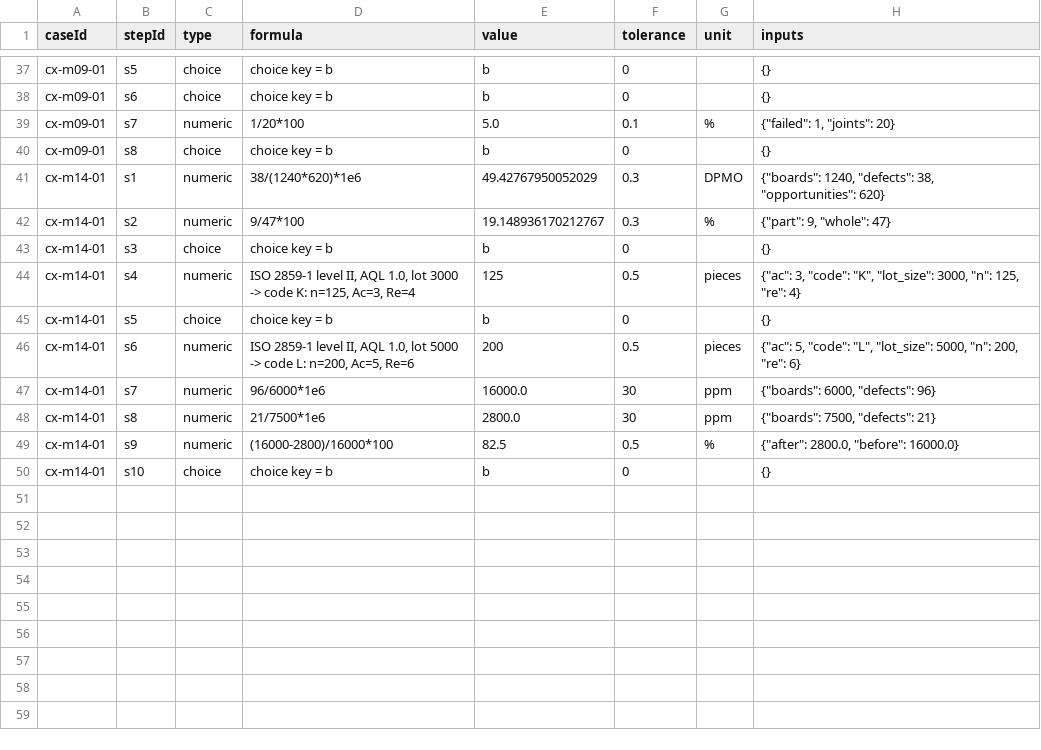
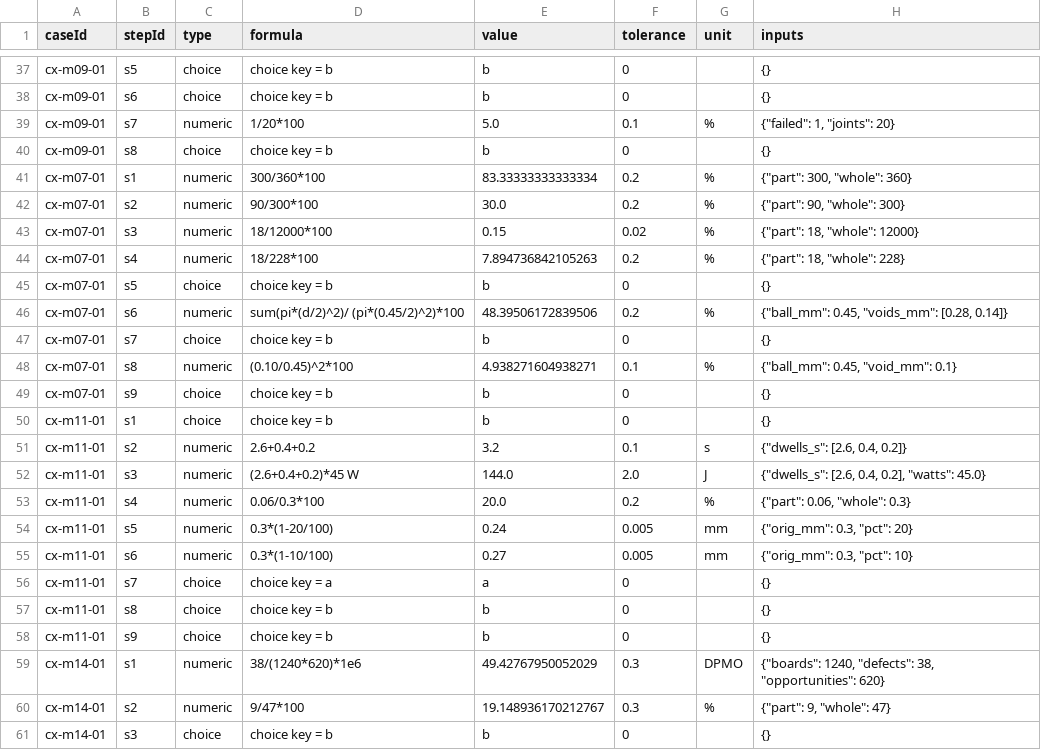
Before and after one commit to elmosmt-blip/pdf, a CSV file: course-clean/docs/case-keys.csv, drawn as a sheet; only a part is shown, gaps mark what is left out; the shorter side is filled out with more unchanged rows.

```diff
--- a/course-clean/docs/case-keys.csv
+++ b/course-clean/docs/case-keys.csv
@@ -40,2 +40,20 @@ cx-m09-01,s7,numeric,1/20*100,5.0,0.1,%,"{""failed"": 1, ""joints"": 20}"
 cx-m09-01,s8,choice,choice key = b,b,0,,{}
+cx-m07-01,s1,numeric,300/360*100,83.33333333333334,0.2,%,"{""part"": 300, ""whole"": 360}"
+cx-m07-01,s2,numeric,90/300*100,30.0,0.2,%,"{""part"": 90, ""whole"": 300}"
+cx-m07-01,s3,numeric,18/12000*100,0.15,0.02,%,"{""part"": 18, ""whole"": 12000}"
+cx-m07-01,s4,numeric,18/228*100,7.894736842105263,0.2,%,"{""part"": 18, ""whole"": 228}"
+cx-m07-01,s5,choice,choice key = b,b,0,,{}
+cx-m07-01,s6,numeric,sum(pi*(d/2)^2)/ (pi*(0.45/2)^2)*100,48.39506172839506,0.2,%,"{""ball_mm"": 0.45, ""voids_mm"": [0.28, 0.14]}"
+cx-m07-01,s7,choice,choice key = b,b,0,,{}
+cx-m07-01,s8,numeric,(0.10/0.45)^2*100,4.938271604938271,0.1,%,"{""ball_mm"": 0.45, ""void_mm"": 0.1}"
+cx-m07-01,s9,choice,choice key = b,b,0,,{}
+cx-m11-01,s1,choice,choice key = b,b,0,,{}
+cx-m11-01,s2,numeric,2.6+0.4+0.2,3.2,0.1,s,"{""dwells_s"": [2.6, 0.4, 0.2]}"
+cx-m11-01,s3,numeric,(2.6+0.4+0.2)*45 W,144.0,2.0,J,"{""dwells_s"": [2.6, 0.4, 0.2], ""watts"": 45.0}"
+cx-m11-01,s4,numeric,0.06/0.3*100,20.0,0.2,%,"{""part"": 0.06, ""whole"": 0.3}"
+cx-m11-01,s5,numeric,0.3*(1-20/100),0.24,0.005,mm,"{""orig_mm"": 0.3, ""pct"": 20}"
+cx-m11-01,s6,numeric,0.3*(1-10/100),0.27,0.005,mm,"{""orig_mm"": 0.3, ""pct"": 10}"
+cx-m11-01,s7,choice,choice key = a,a,0,,{}
+cx-m11-01,s8,choice,choice key = b,b,0,,{}
+cx-m11-01,s9,choice,choice key = b,b,0,,{}
 cx-m14-01,s1,numeric,38/(1240*620)*1e6,49.42767950052029,0.3,DPMO,"{""boards"": 1240, ""defects"": 38, ""opportunities"": 620}"
```
Also changed, not shown: 27 other files.
